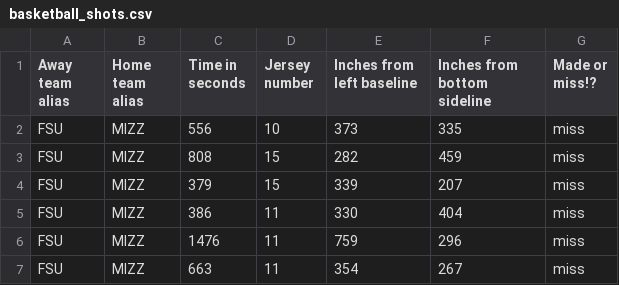
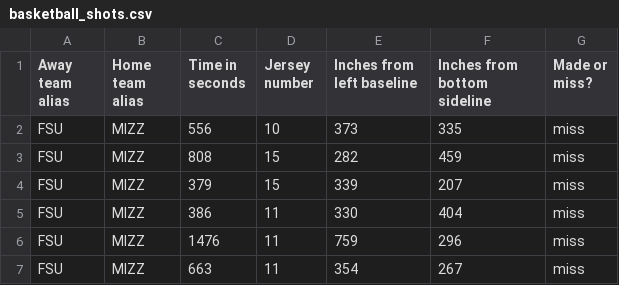
Before and after one commit to code-dot-org/ml-playground, a CSV file: public/datasets/basketball_shots.csv, drawn as a sheet; only a part is shown.

```diff
--- a/public/datasets/basketball_shots.csv
+++ b/public/datasets/basketball_shots.csv
@@ -1,2 +1,2 @@
-Away team alias,Home team alias,Time in seconds,Jersey number,Inches from left baseline,Inches from bottom sideline,Made or miss!?
+Away team alias,Home team alias,Time in seconds,Jersey number,Inches from left baseline,Inches from bottom sideline,Made or miss?
 FSU,MIZZ,556,10,373,335,miss
```
Also changed, not shown: 1 other file.
